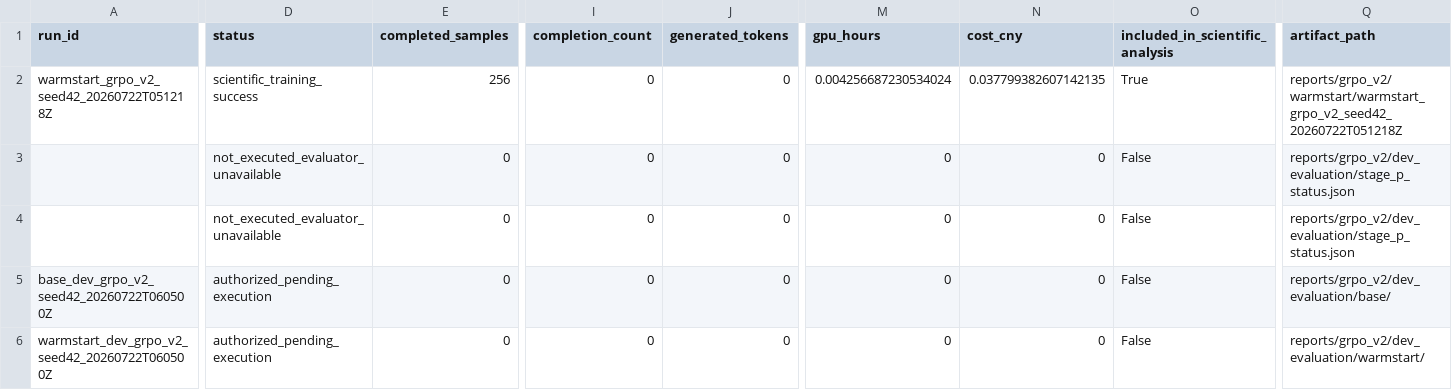
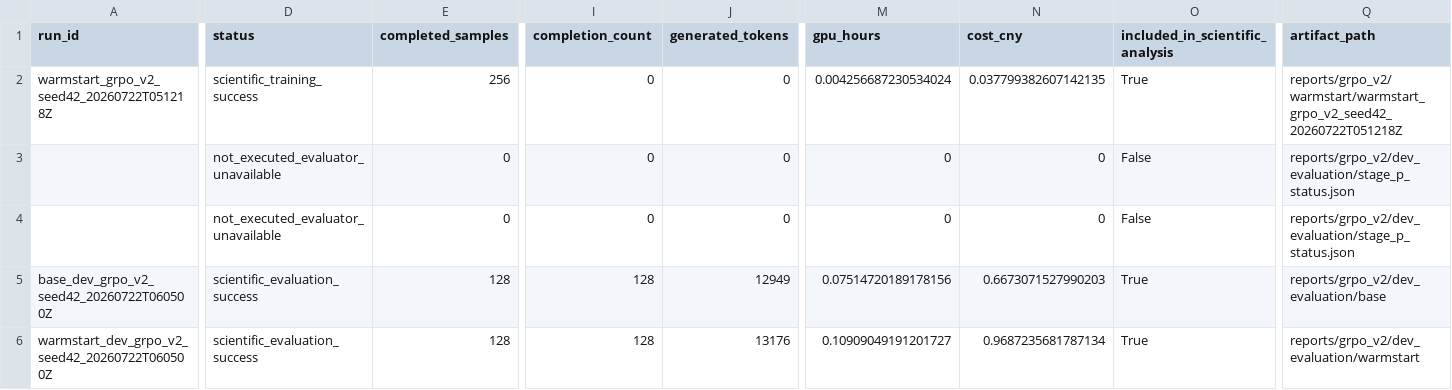
Before and after one commit to sherrywan717/ppo-vs-grpo-math-rlvr, a CSV file: reports/grpo_v2/run_registry.csv, drawn as a sheet; only a part is shown, gaps mark what is left out; the diff covers the shown part only; the diff names each change by its address in the sheet, - before the commit and + after, or states it on an @@ line.

Commit message:
experiment: record GRPO v2 warm-start dev evaluation

```diff
--- a/reports/grpo_v2/run_registry.csv
+++ b/reports/grpo_v2/run_registry.csv
-D5:D6 (status): authorized_pending_execution
+D5:D6 (status): scientific_evaluation_success
-E5:E6 (completed_samples): 0
+E5:E6 (completed_samples): 128
-I5:I6 (completion_count): 0
+I5:I6 (completion_count): 128
-J5 (generated_tokens): 0
+J5 (generated_tokens): 12949
-M5 (gpu_hours): 0
+M5 (gpu_hours): 0.07514720189178156
-N5 (cost_cny): 0
+N5 (cost_cny): 0.6673071527990203
-O5:O6 (included_in_scientific_analysis): False
+O5:O6 (included_in_scientific_analysis): True
-Q5 (artifact_path): reports/grpo_v2/dev_evaluation/base/
+Q5 (artifact_path): reports/grpo_v2/dev_evaluation/base
-J6 (generated_tokens): 0
+J6 (generated_tokens): 13176
-M6 (gpu_hours): 0
+M6 (gpu_hours): 0.10909049191201727
-N6 (cost_cny): 0
+N6 (cost_cny): 0.9687235681787134
-Q6 (artifact_path): reports/grpo_v2/dev_evaluation/warmstart/
+Q6 (artifact_path): reports/grpo_v2/dev_evaluation/warmstart
```
Also changed, not shown: 2 edited cells elsewhere in this file, 53 other files.
